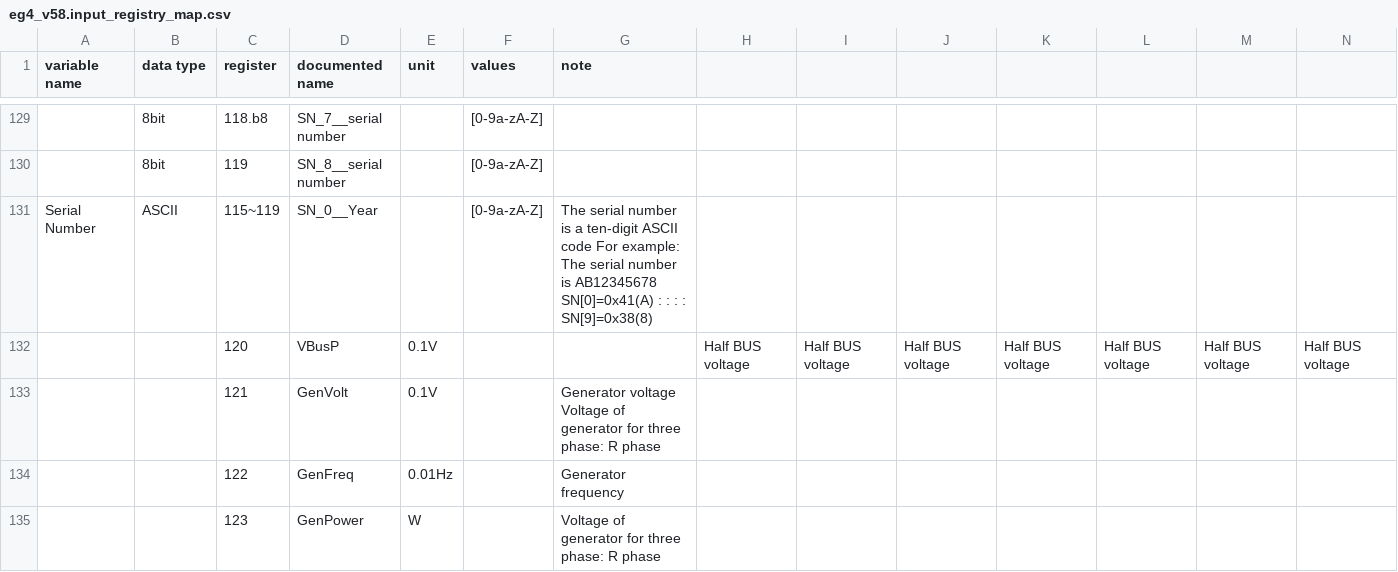
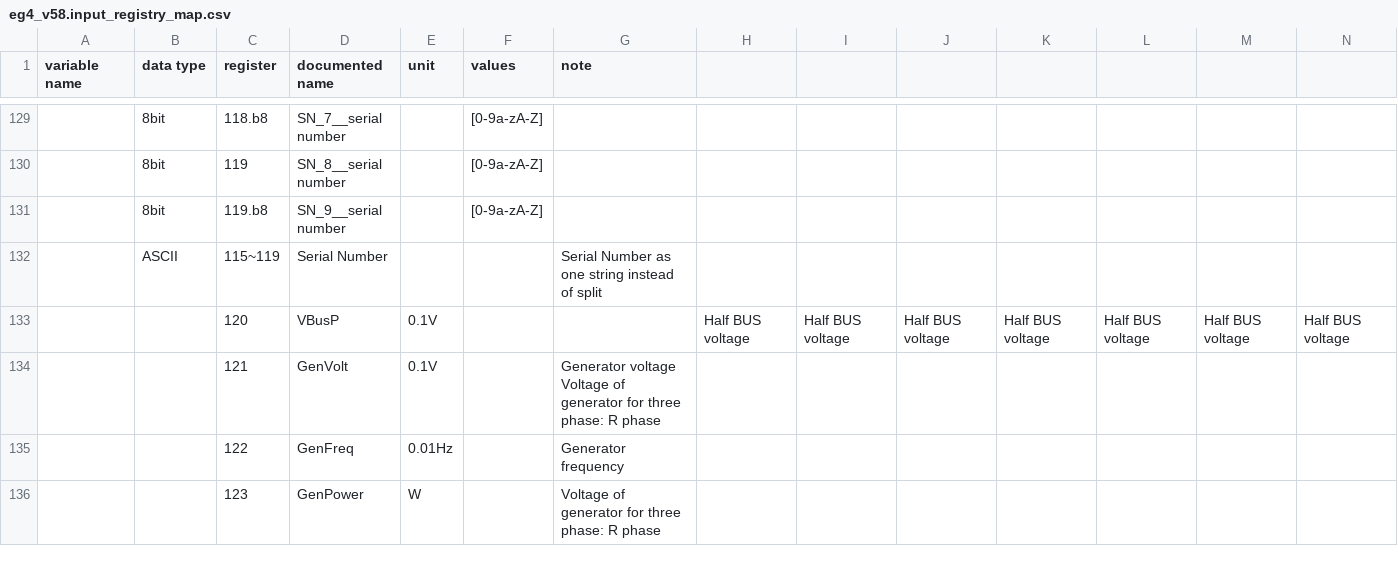
Before and after one commit to yNosGR/PythonProtocolGateway, a CSV file: protocols/eg4/eg4_v58.input_registry_map.csv, drawn as a sheet; only a part is shown, gaps mark what is left out; addresses are those after the commit; rows hold the shown columns only; the diff names each change by its address in the sheet, - before the commit and + after, or states it on an @@ line.

Commit message:
sync over 4db83627f1ec637851e5acf0906003b0341b4344

```diff
--- a/protocols/eg4/eg4_v58.input_registry_map.csv
+++ b/protocols/eg4/eg4_v58.input_registry_map.csv
+row 131:  | 8bit | 119.b8 | SN_9__serial number |  | [0-9a-zA-Z]
-A132 (variable name): Serial Number
+A132 (variable name): (empty)
-D132 (documented name): SN_0__Year
+D132 (documented name): Serial Number
-F132 (values): [0-9a-zA-Z]
+F132 (values): (empty)
-G132 (note): The serial number is a ten-digit ASCII code For example: The serial number is AB12345678 SN[0]=0x41(A) : : : : SN[9]=0x38(8)
+G132 (note): Serial Number as one string instead of split
```
